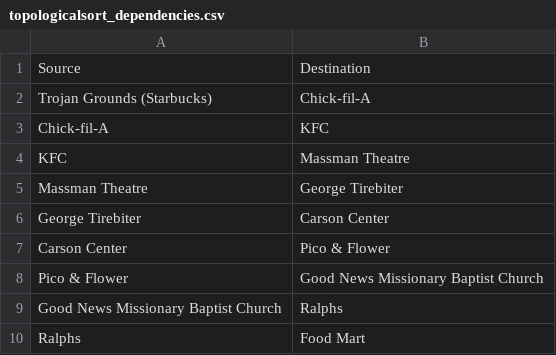
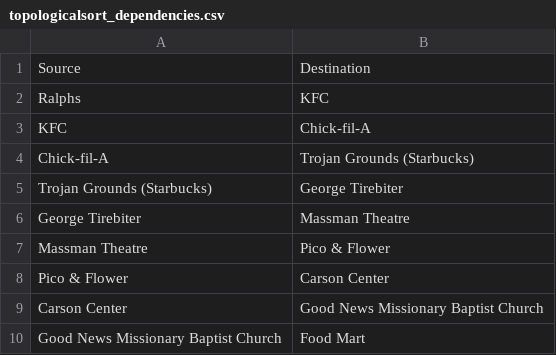
Before and after one commit to ee538/final-project-StefanChen12, a CSV file: input/topologicalsort_dependencies.csv, drawn as a sheet.

```diff
--- a/input/topologicalsort_dependencies.csv
+++ b/input/topologicalsort_dependencies.csv
@@ -1,10 +1,10 @@
 Source, Destination
-Trojan Grounds (Starbucks),Chick-fil-A
-Chick-fil-A,KFC
-KFC,Massman Theatre
-Massman Theatre,George Tirebiter
-George Tirebiter,Carson Center
-Carson Center,Pico & Flower
-Pico & Flower,Good News Missionary Baptist Church
-Good News Missionary Baptist Church,Ralphs
-Ralphs,Food Mart
+Ralphs,KFC
+KFC,Chick-fil-A
+Chick-fil-A,Trojan Grounds (Starbucks)
+Trojan Grounds (Starbucks),George Tirebiter
+George Tirebiter,Massman Theatre
+Massman Theatre,Pico & Flower
+Pico & Flower,Carson Center
+Carson Center,Good News Missionary Baptist Church
+Good News Missionary Baptist Church,Food Mart
```
Also changed, not shown: 3 other files.
